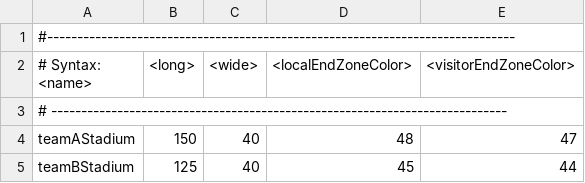
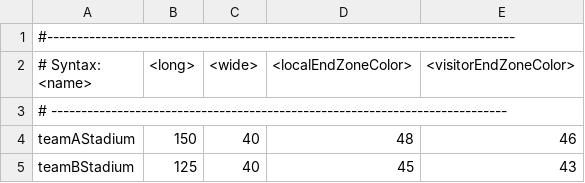
Before and after one commit to MaskedPaladin/AmericanFootballTerminalGame, a CSV file: Data/Stadiums/fields.csv, drawn as a sheet.

```diff
--- a/Data/Stadiums/fields.csv
+++ b/Data/Stadiums/fields.csv
@@ -3,3 +3,3 @@
 # ----------------------------------------------------------------------------
-teamAStadium,150,40,48,47
-teamBStadium,125,40,45,44
+teamAStadium,150,40,48,46
+teamBStadium,125,40,45,43
```
Also changed, not shown: Data/Teams/Players/baseTeam.csv, 4 other files.
